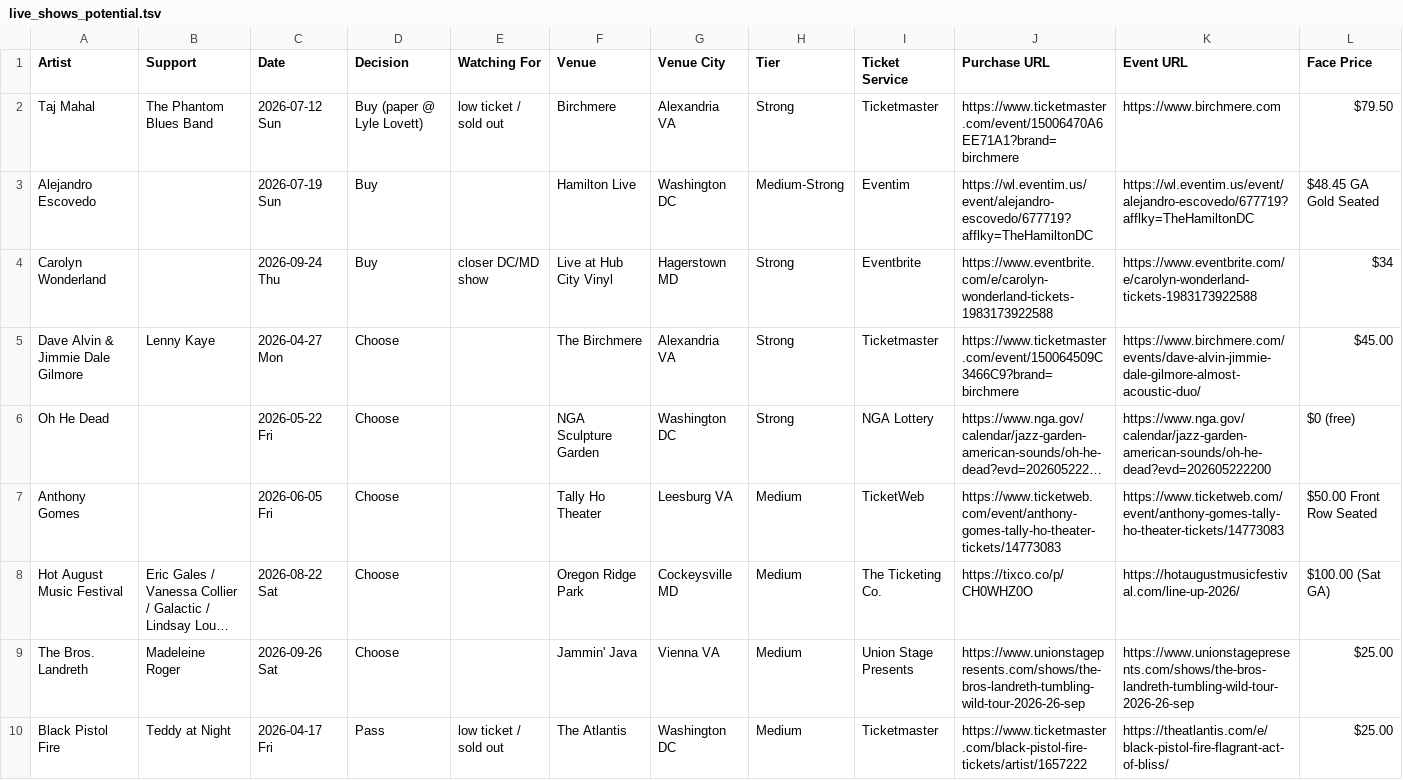
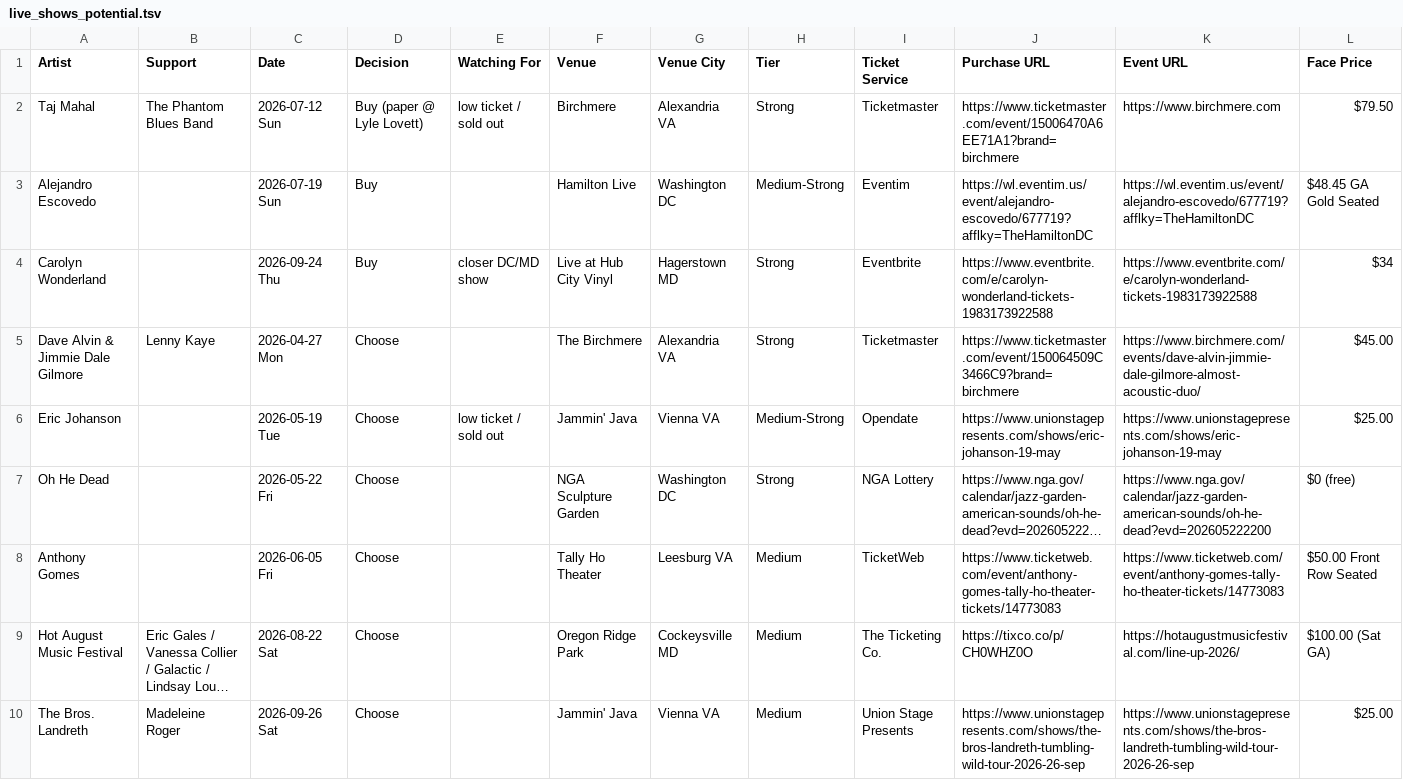
Before and after one commit to dan2bit/songs-for-my-funeral, a TSV file: live-shows/live_shows_potential.tsv, drawn as a sheet; only a part is shown; the shorter side is filled out with more unchanged rows; long unchanged cells end in …; rows hold the shown columns only; the diff names each change by its address in the sheet, - before the commit and + after, or states it on an @@ line.

Commit message:
potential: add Eric Johanson (Jammin' Java May 19) — Choose, sold out

```diff
--- a/live-shows/live_shows_potential.tsv
+++ b/live-shows/live_shows_potential.tsv
+row 6: Eric Johanson |  | 2026-05-19 Tue | Choose | low ticket / sold out | Jammin' Java | Vienna VA | Medium-Strong | Opendate | https://www.unionstagepresents.com/shows/eric-johanson-19-may | https://www.unionstagepresents.com/shows/eric-johanson-19-may | $25.00
```
